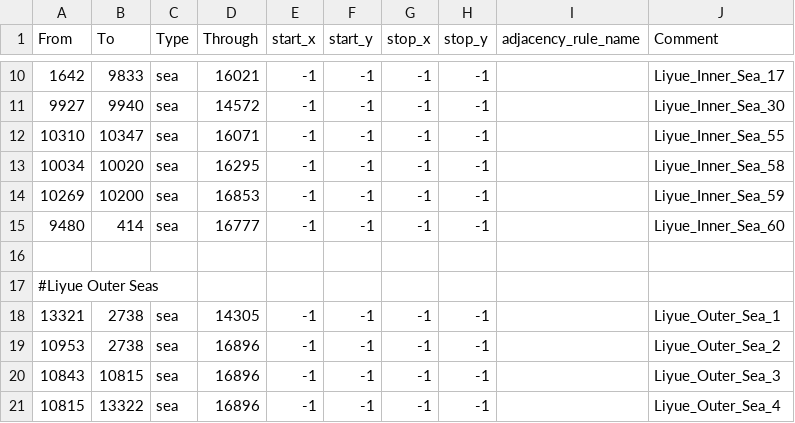
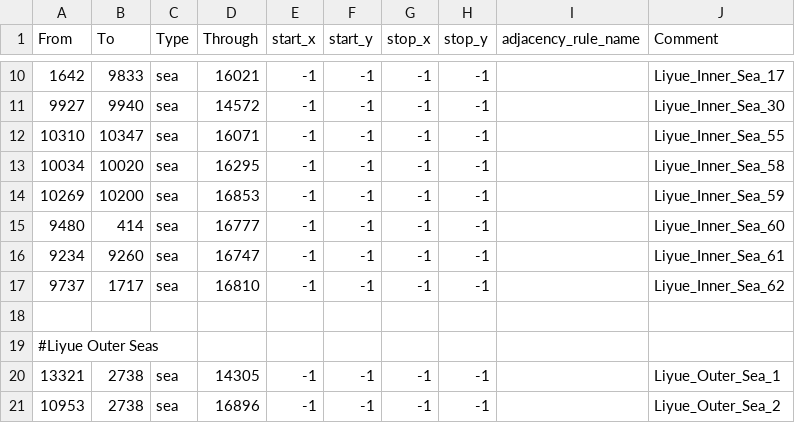
Before and after one commit to TTT-Editors/TTT_test_uploading, a CSV file: map/adjacencies.csv, drawn as a sheet; only a part is shown, gaps mark what is left out; the shorter side is filled out with more unchanged rows.

```diff
--- a/map/adjacencies.csv
+++ b/map/adjacencies.csv
@@ -15,2 +15,4 @@ From;To;Type;Through;start_x;start_y;stop_x;stop_y;adjacency_rule_name;Comment
 9480;414;sea;16777;-1;-1;-1;-1;;Liyue_Inner_Sea_60
+9234;9260;sea;16747;-1;-1;-1;-1;;Liyue_Inner_Sea_61
+9737;1717;sea;16810;-1;-1;-1;-1;;Liyue_Inner_Sea_62
 
```
Also changed, not shown: 36 other files.
